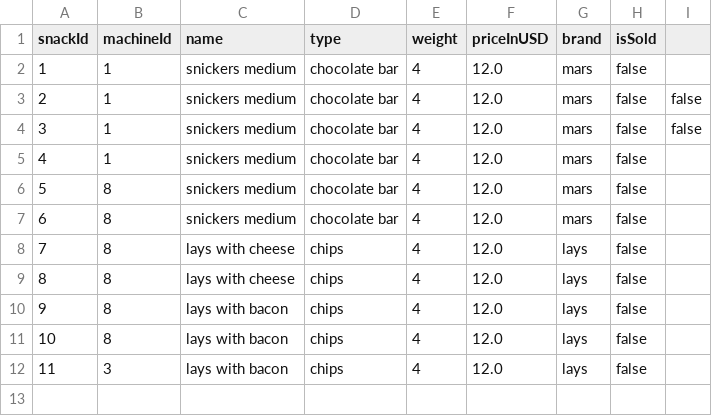
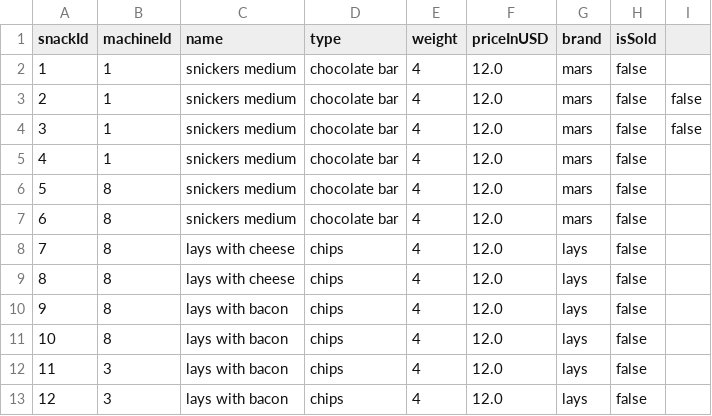
Before and after one commit to GrimLord16/iot_coursework_2nd_term_java, a CSV file: src/main/resources/report/snack_2022-06-22.csv, drawn as a sheet; the diff names each change by its address in the sheet, - before the commit and + after, or states it on an @@ line.

Commit message:
moved add and sell snacks to SnackController

```diff
--- a/src/main/resources/report/snack_2022-06-22.csv
+++ b/src/main/resources/report/snack_2022-06-22.csv
+row 13: 12 | 3 | lays with bacon | chips | 4 | 12.0 | lays | false
```
Also changed, not shown: 2 other files.
